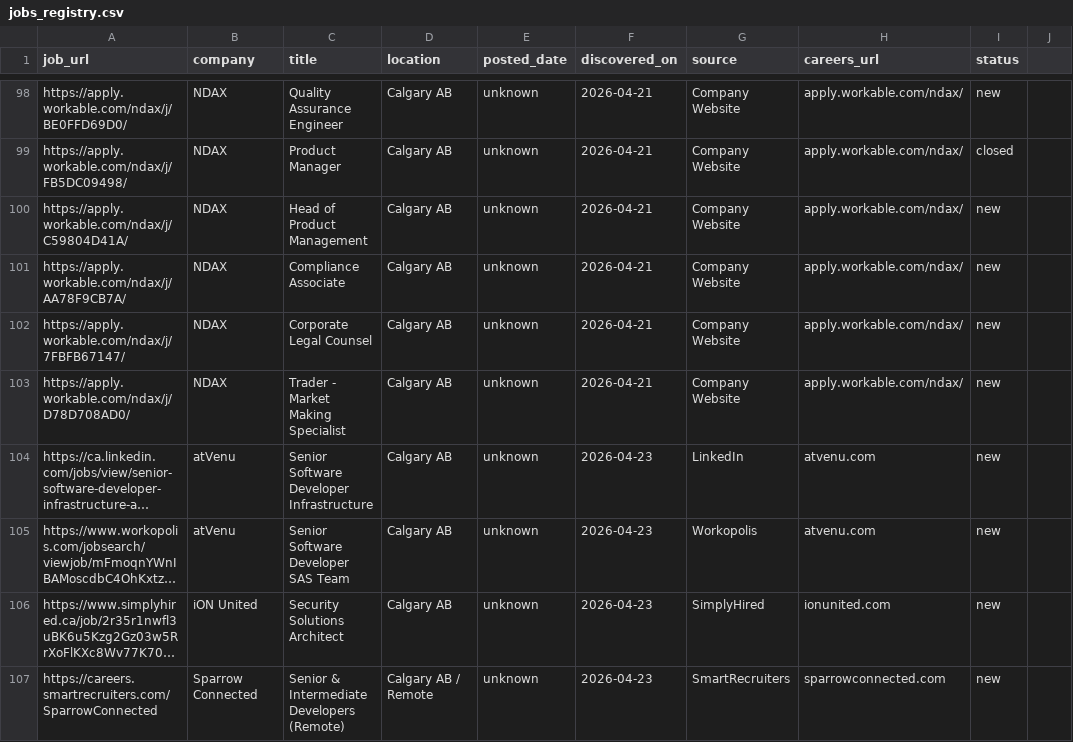
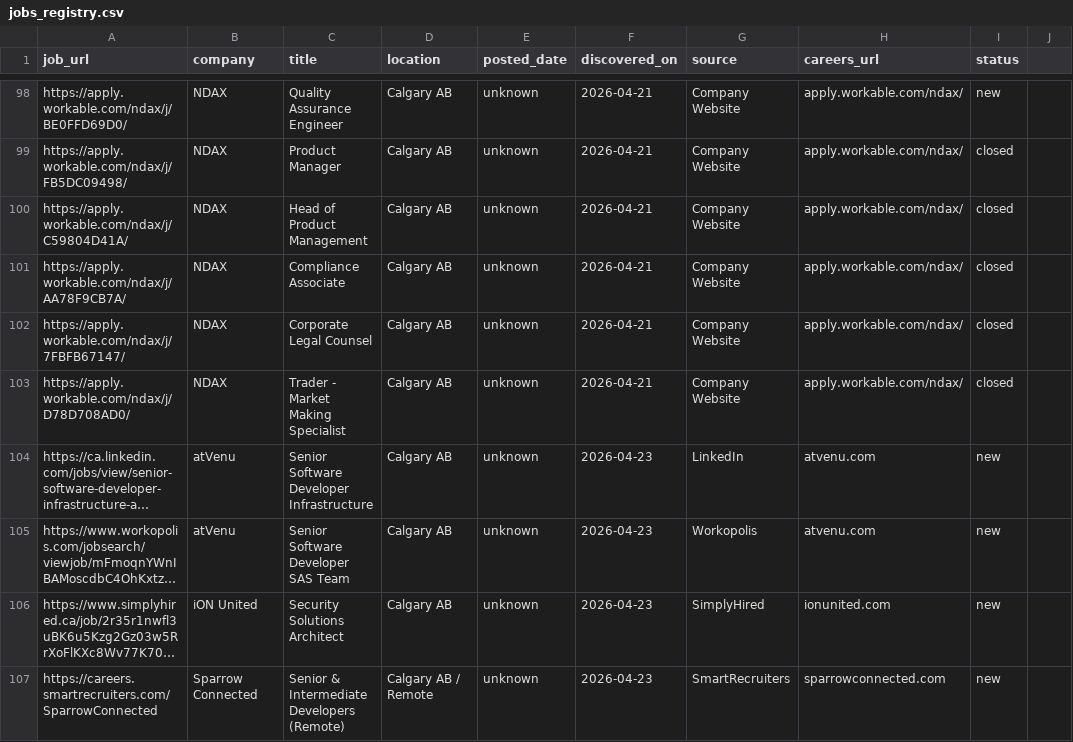
Before and after one commit to opsclawd/career-targets, a CSV file: careers/jobs_registry.csv, drawn as a sheet; only a part is shown, gaps mark what is left out; long unchanged cells end in …; the diff names each change by its address in the sheet, - before the commit and + after, or states it on an @@ line.

```diff
--- a/careers/jobs_registry.csv
+++ b/careers/jobs_registry.csv
-I100:I103 (status): new
+I100:I103 (status): closed
```
Also changed, not shown: careers/careers_registry.csv, careers/companies_seed.csv, 4 other files.
